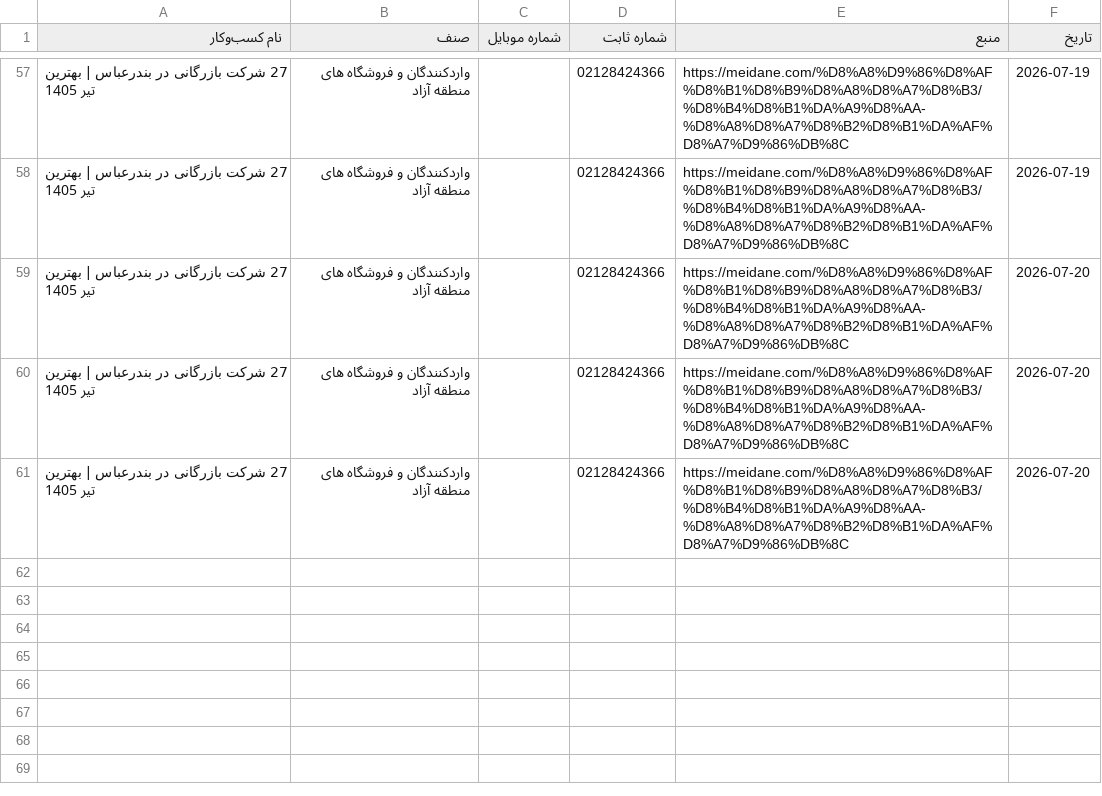
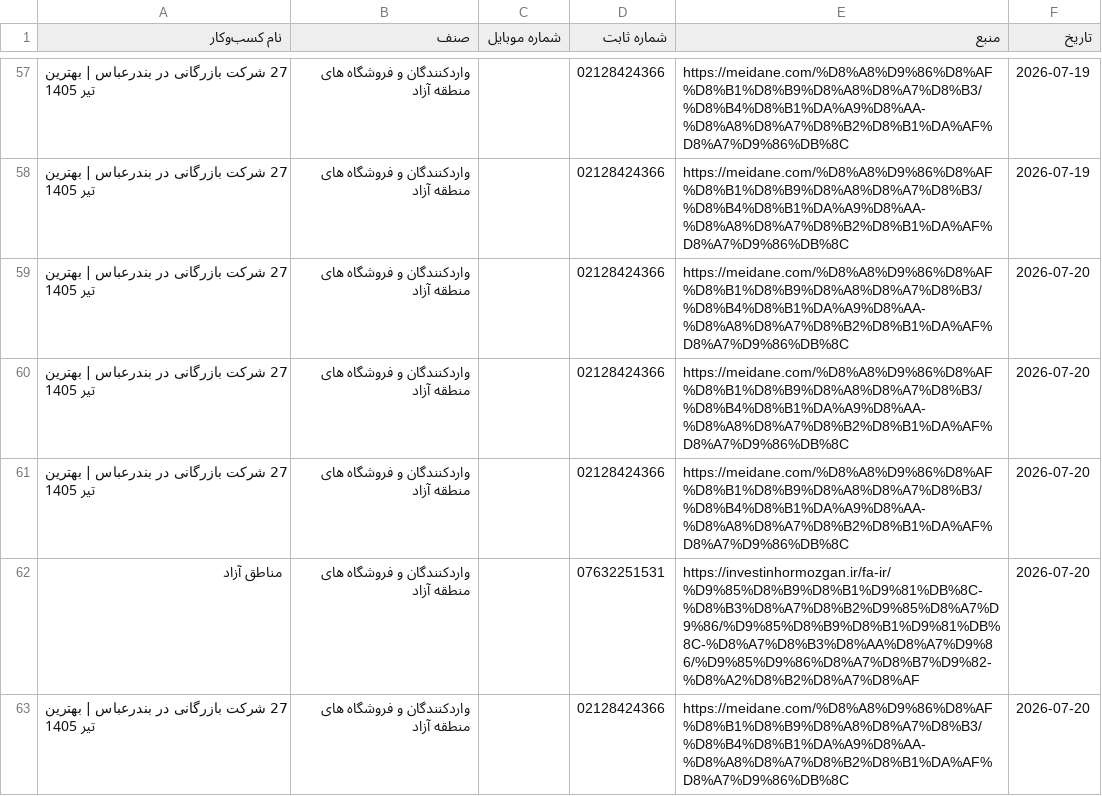
Before and after one commit to daricheh-cyber/Bandarabbasloop, a CSV file: leads.csv, drawn as a sheet; only a part is shown, gaps mark what is left out; the diff names each change by its address in the sheet, - before the commit and + after, or states it on an @@ line.

Commit message:
leads - 2026-07-20 19:39 UTC

```diff
--- a/leads.csv
+++ b/leads.csv
+row 62: مناطق آزاد | واردکنندگان و فروشگاه های منطقه آزاد |  | 07632251531 | https://investinhormozgan.ir/fa-ir/%D9%85%D8%B9%D8%B1%D9%81%DB%8C-%D8%B3%D8%A7%D8%B2%D9%85%D8%A7%D9%86/%D9%85%D8%B9%D8%B1%D9%81%DB%8C-%D8%A7%D8%B3%D8%AA%D8%A7%D9%86/%D9%85%D9%86%D8%A7%D8%B7%D9%82-%D8%A2%D8%B2%D8%A7%D8%AF | 2026-07-20
+row 63: 27 شرکت بازرگانی در بندرعباس | بهترین تیر 1405 | واردکنندگان و فروشگاه های منطقه آزاد |  | 02128424366 | https://meidane.com/%D8%A8%D9%86%D8%AF%D8%B1%D8%B9%D8%A8%D8%A7%D8%B3/%D8%B4%D8%B1%DA%A9%D8%AA-%D8%A8%D8%A7%D8%B2%D8%B1%DA%AF%D8%A7%D9%86%DB%8C | 2026-07-20
```
